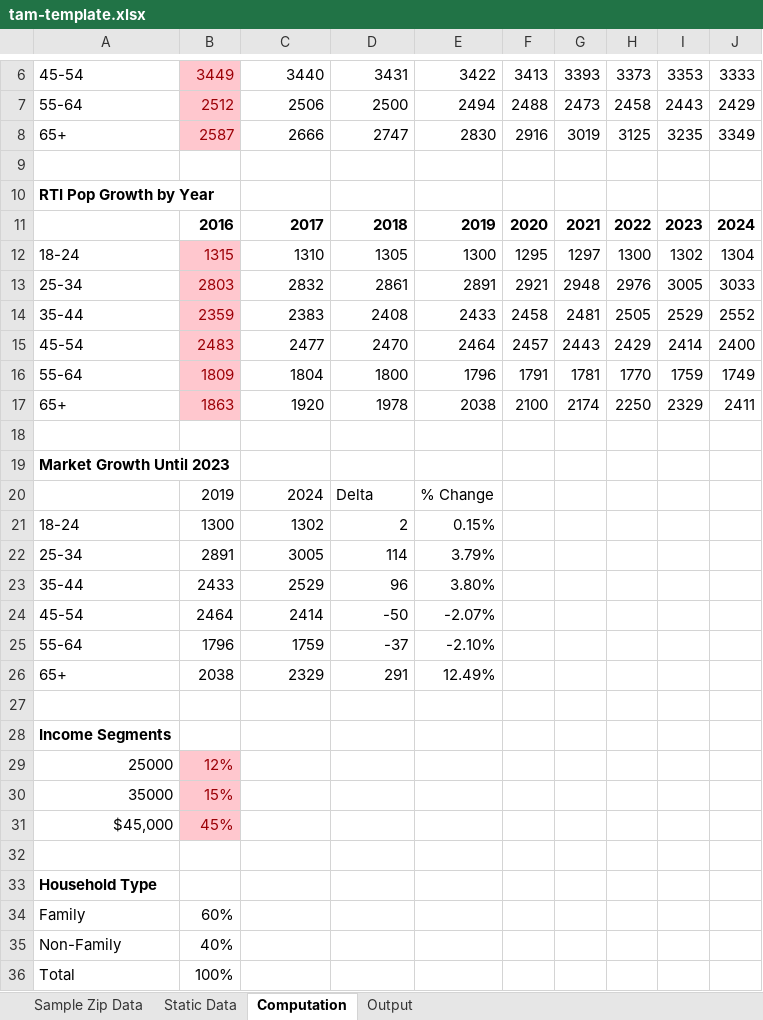
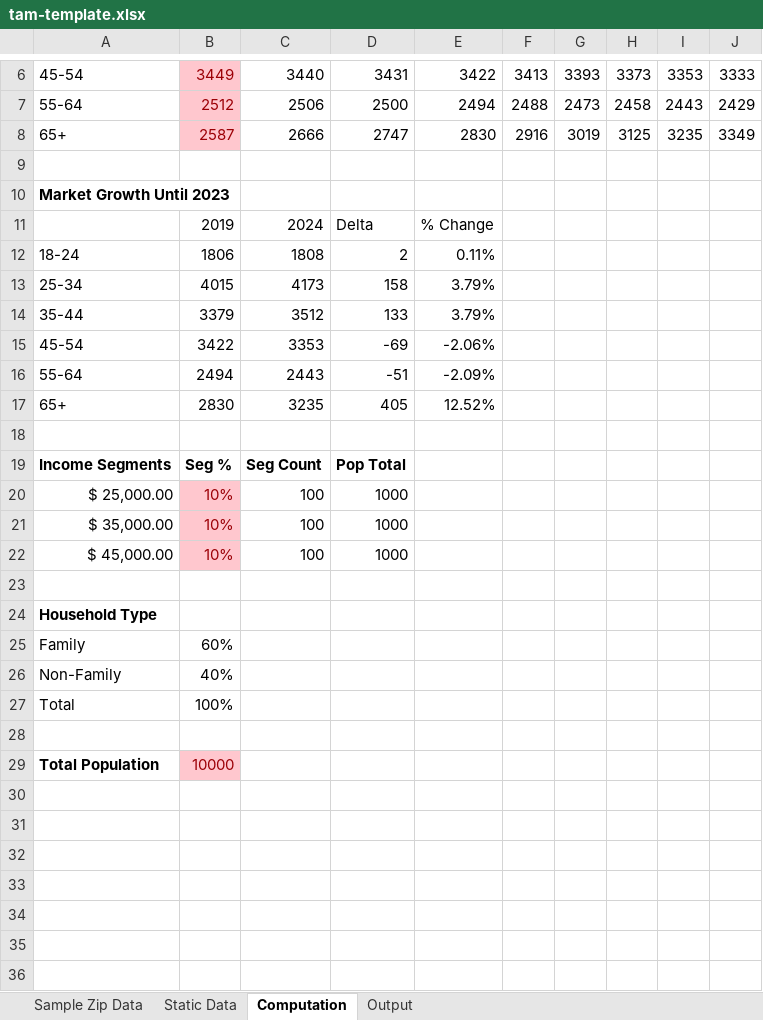
Before and after one commit to konaindev/React-Django, an Excel workbook: xls/templates/tam-template.xlsx, sheet Computation, drawn as a sheet; only a part is shown, gaps mark what is left out; the shorter side is filled out with more unchanged rows; values as stored, in another font and other column widths than the file's, no borders; removed rows and columns are numbered as before the commit, all else as after; the diff names each change by its address in the sheet, - before the commit and + after, or states it on an @@ line.

```diff
--- a/xls/templates/tam-template.xlsx (sheet Computation)
+++ b/xls/templates/tam-template.xlsx (sheet Computation)
-row 10: RTI Pop Growth by Year
-row 11:  | 2016 | 2017 | 2018 | 2019 | 2020 | 2021 | 2022 | 2023 | 2024
-row 12: 18-24 | 1315 | 1310 | 1305 | 1300 | 1295 | 1297 | 1300 | 1302 | 1304
-row 13: 25-34 | 2803 | 2832 | 2861 | 2891 | 2921 | 2948 | 2976 | 3005 | 3033
-row 14: 35-44 | 2359 | 2383 | 2408 | 2433 | 2458 | 2481 | 2505 | 2529 | 2552
-row 15: 45-54 | 2483 | 2477 | 2470 | 2464 | 2457 | 2443 | 2429 | 2414 | 2400
-row 16: 55-64 | 1809 | 1804 | 1800 | 1796 | 1791 | 1781 | 1770 | 1759 | 1749
-row 17: 65+ | 1863 | 1920 | 1978 | 2038 | 2100 | 2174 | 2250 | 2329 | 2411
-row 18: (empty)
-B12: 1300
+B12: 1806
-C12: 1302
+C12: 1808
-E12: 0.15%
+E12: 0.11%
-B13: 2891
+B13: 4015
-C13: 3005
+C13: 4173
-D13: 114
+D13: 158
-row 23: 35-44 | 2433 | 2529 | 96 | 3.80%
-row 24: 45-54 | 2464 | 2414 | -50 | -2.07%
-row 25: 55-64 | 1796 | 1759 | -37 | -2.10%
-row 26: 65+ | 2038 | 2329 | 291 | 12.49%
+row 14: 35-44 | 3379 | 3512 | 133 | 3.79%
+row 15: 45-54 | 3422 | 3353 | -69 | -2.06%
+row 16: 55-64 | 2494 | 2443 | -51 | -2.09%
+row 17: 65+ | 2830 | 3235 | 405 | 12.52%
-row 28: Income Segments
-row 29: 25000 | 12%
-row 30: 35000 | 15%
-row 31: $45,000 | 45%
+row 19: Income Segments | Seg % | Seg Count | Pop Total
+row 20: $ 25,000.00 | 10% | 100 | 1000
+row 21: $ 35,000.00 | 10% | 100 | 1000
+row 22: $ 45,000.00 | 10% | 100 | 1000
```
Also changed, not shown: sheet Output, formulas that keep their value, 1 other file.
